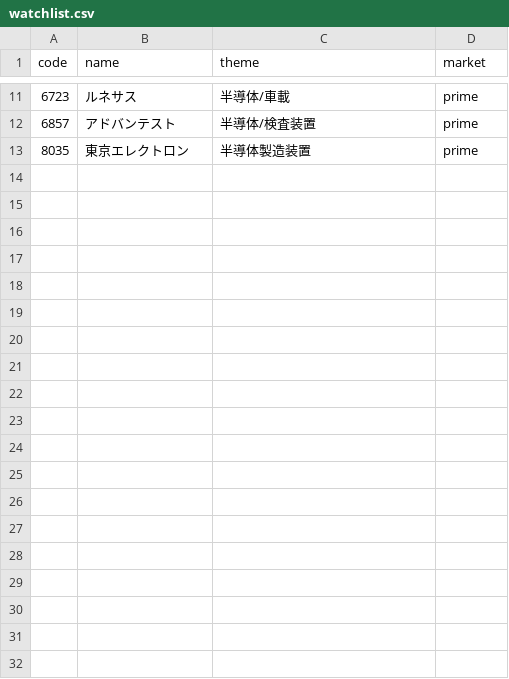
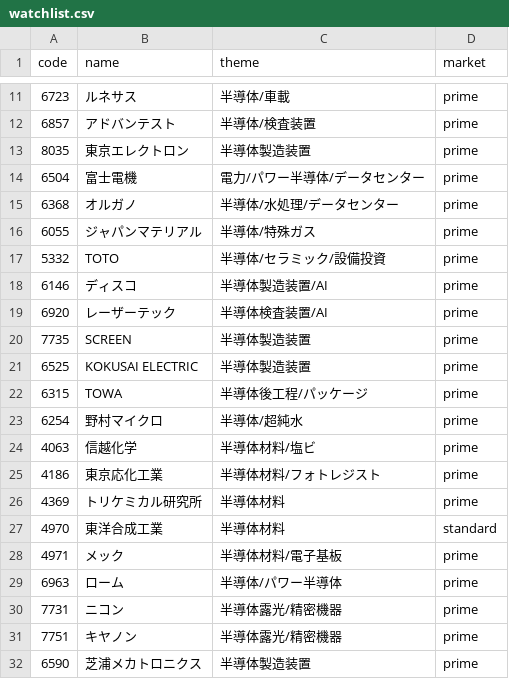
Before and after one commit to fumisato407-crypto/stock_swing_tool, a CSV file: watchlist.csv, drawn as a sheet; only a part is shown, gaps mark what is left out; the diff covers the shown part only.

Commit message:
Expand watchlist

```diff
--- a/watchlist.csv
+++ b/watchlist.csv
@@ -13 +13,20 @@ code,name,theme,market
 8035,東京エレクトロン,半導体製造装置,prime
+6504,富士電機,電力/パワー半導体/データセンター,prime
+6368,オルガノ,半導体/水処理/データセンター,prime
+6055,ジャパンマテリアル,半導体/特殊ガス,prime
+5332,TOTO,半導体/セラミック/設備投資,prime
+6146,ディスコ,半導体製造装置/AI,prime
+6920,レーザーテック,半導体検査装置/AI,prime
+7735,SCREEN,半導体製造装置,prime
+6525,KOKUSAI ELECTRIC,半導体製造装置,prime
+6315,TOWA,半導体後工程/パッケージ,prime
+6254,野村マイクロ,半導体/超純水,prime
+4063,信越化学,半導体材料/塩ビ,prime
+4186,東京応化工業,半導体材料/フォトレジスト,prime
+4369,トリケミカル研究所,半導体材料,prime
+4970,東洋合成工業,半導体材料,standard
+4971,メック,半導体材料/電子基板,prime
+6963,ローム,半導体/パワー半導体,prime
+7731,ニコン,半導体露光/精密機器,prime
+7751,キヤノン,半導体露光/精密機器,prime
+6590,芝浦メカトロニクス,半導体製造装置,prime
```
Also changed, not shown: 31 added rows elsewhere in this file.
